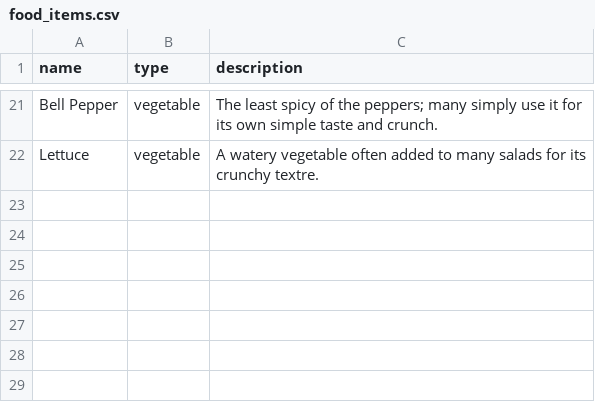
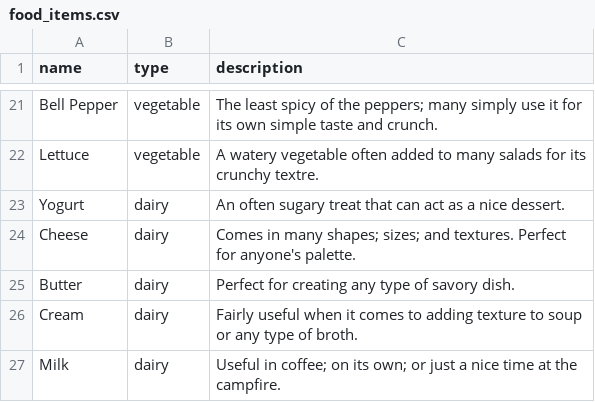
Before and after one commit to sohaibq914/FoodFeed, a CSV file: backend/food_items.csv, drawn as a sheet; only a part is shown, gaps mark what is left out.

```diff
--- a/backend/food_items.csv
+++ b/backend/food_items.csv
@@ -22 +22,6 @@ Bell Pepper,vegetable,The least spicy of the peppers; many simply use it for its
 Lettuce,vegetable,A watery vegetable often added to many salads for its crunchy textre.
+Yogurt,dairy,An often sugary treat that can act as a nice dessert.
+Cheese,dairy,Comes in many shapes; sizes; and textures. Perfect for anyone's palette.
+Butter,dairy,Perfect for creating any type of savory dish.
+Cream,dairy,Fairly useful when it comes to adding texture to soup or any type of broth.
+Milk,dairy,Useful in coffee; on its own; or just a nice time at the campfire.
```
Also changed, not shown: backend/nutrients.csv, 3 other files.
